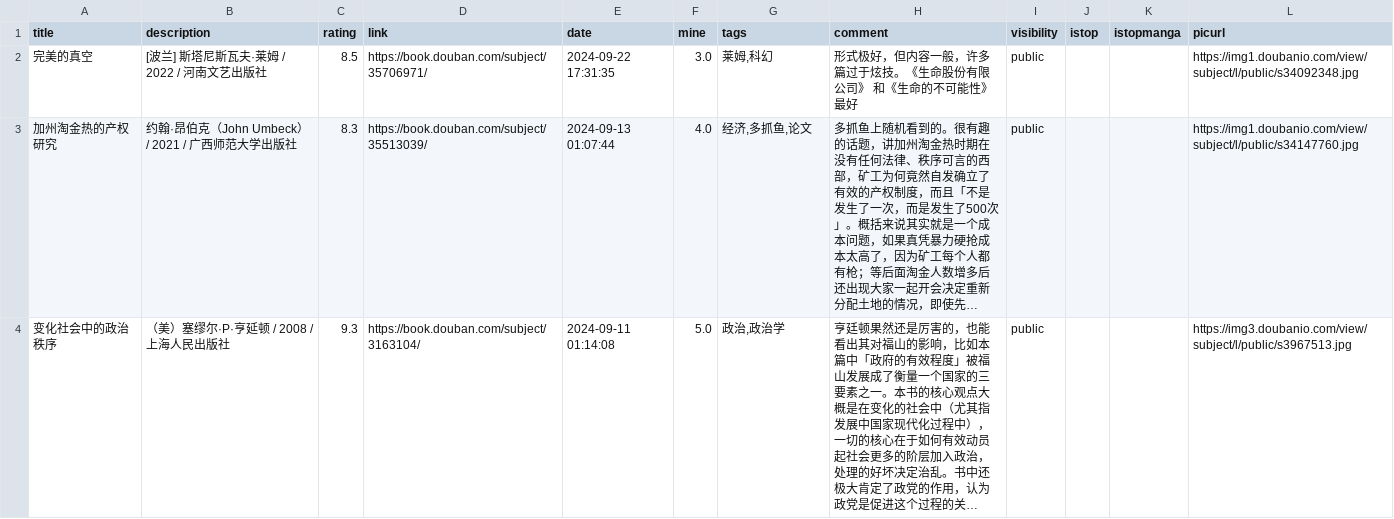
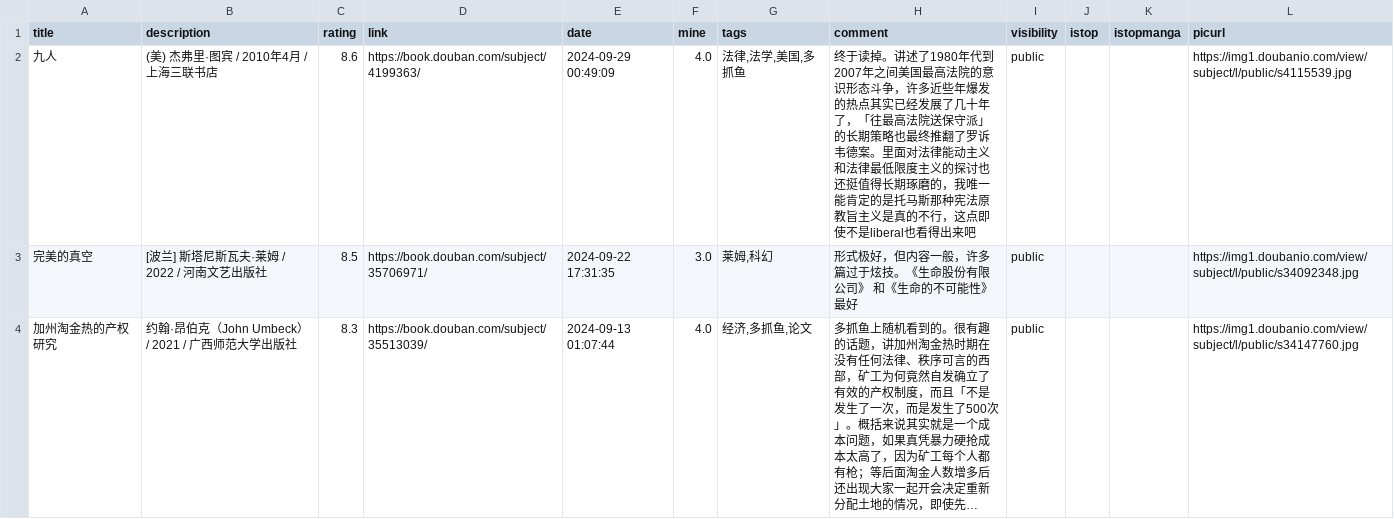
Before and after one commit to zshowing/zshowing.github.io, a CSV file: _data/books.csv, drawn as a sheet; only a part is shown; the shorter side is filled out with more unchanged rows; long unchanged cells end in …; the diff names each change by its address in the sheet, - before the commit and + after, or states it on an @@ line.

```diff
--- a/_data/books.csv
+++ b/_data/books.csv
+row 2: 九人 | (美) 杰弗里·图宾 / 2010年4月 / 上海三联书店 | 8.6 | https://book.douban.com/subject/4199363/ | 2024-09-29 00:49:09 | 4.0 | 法律,法学,美国,多抓鱼 | 终于读掉。讲述了1980年代到2007年之间美国最高法院的意识形态斗争，许多近些年爆发的热点其实已经发展了几十年了，「往最高法院送保守派」的长期策略也最终推翻了罗诉韦德案。里面对法律能动主义和法律最低限度主义的探讨也还挺值得长期琢磨的，我唯一能肯定的是托马斯那种宪法原教旨主义是真的不行，这点即使不是liberal也看得出来吧 | public |  |  | https://img1.doubanio.com/view/subject/l/public/s4115539.jpg
```
Also changed, not shown: 2 other files.
